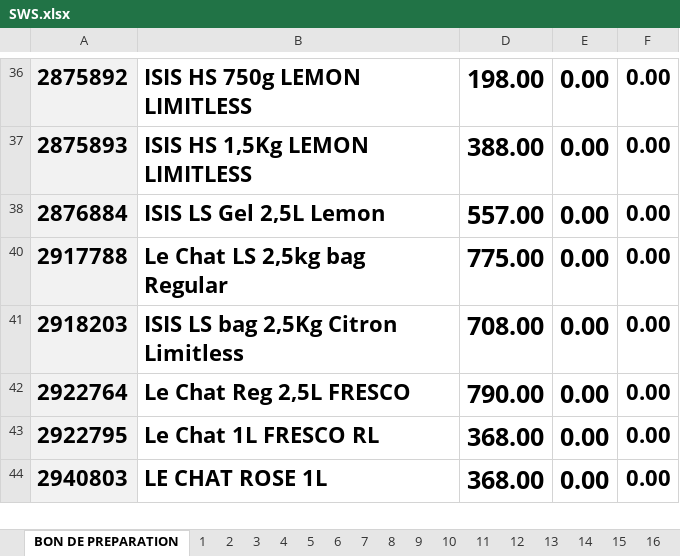
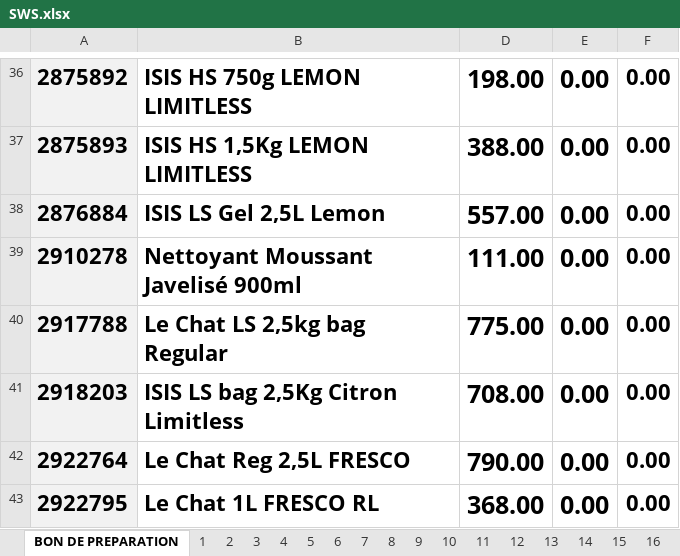
Before and after one commit to kenzaaallouche/Andromede-app1, an Excel workbook: SWS.xlsx, sheet BON DE PREPARATION, drawn as a sheet; only a part is shown, gaps mark what is left out; the shorter side is filled out with more unchanged rows; values as stored, in another font and other column widths than the file's, no borders; conditional formats not drawn; the diff names each change by its address in the sheet, - before the commit and + after, or states it on an @@ line.

```diff
--- a/SWS.xlsx (sheet BON DE PREPARATION)
+++ b/SWS.xlsx (sheet BON DE PREPARATION)
+row 39: 2910278 | Nettoyant Moussant Javelisé 900ml | 111.00 | 0.00 | 0.00
```
Also changed, not shown: sheet 9, sheet 19, sheet 12, sheet 16, sheet 17, sheet 18, 13 more sheets, MM.xlsx, PRIXSWS.xlsx.
